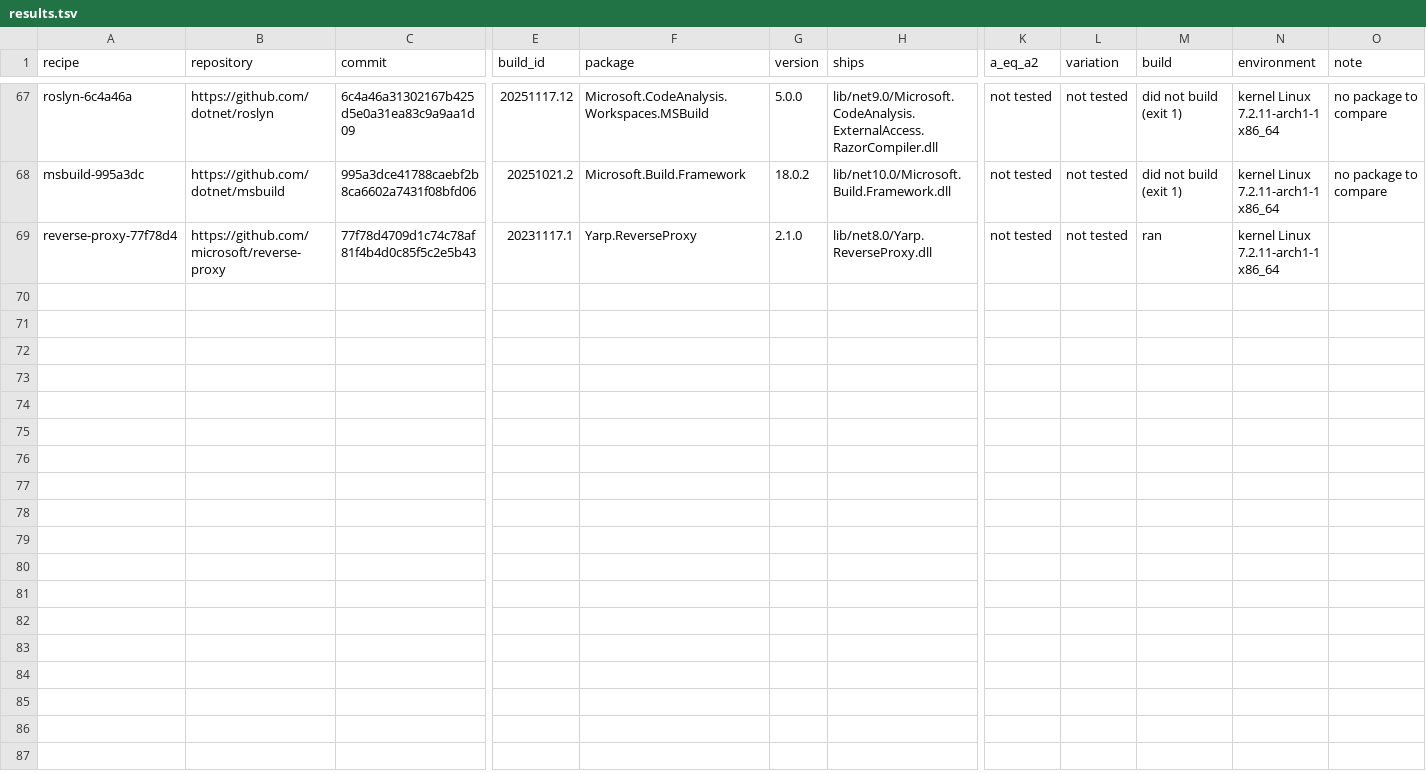
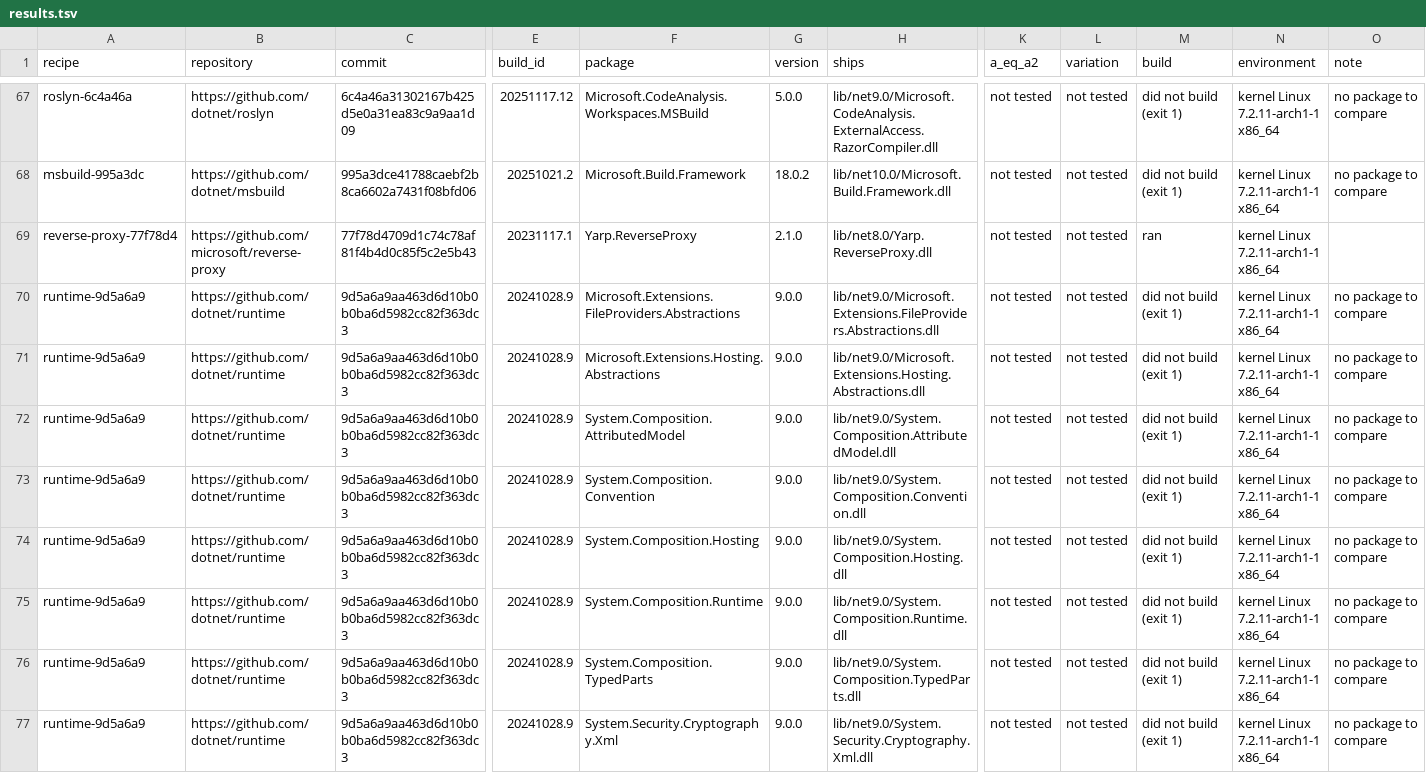
Before and after one commit to peterjuulm/Speciale2026, a TSV file: dependencies/data/2026-10-27-nupkg-repository-build/results.tsv, drawn as a sheet; only a part is shown, gaps mark what is left out; rows hold the shown columns only; the diff names each change by its address in the sheet, - before the commit and + after, or states it on an @@ line.

Commit message:
Repository build runtime-9d5a6a9: 0 of 8 compared

```diff
--- a/dependencies/data/2026-10-27-nupkg-repository-build/results.tsv
+++ b/dependencies/data/2026-10-27-nupkg-repository-build/results.tsv
+row 70: runtime-9d5a6a9 | https://github.com/dotnet/runtime | 9d5a6a9aa463d6d10b0b0ba6d5982cc82f363dc3 | 20241028.9 | Microsoft.Extensions.FileProviders.Abstractions | 9.0.0 | lib/net9.0/Microsoft.Extensions.FileProviders.Abstractions.dll | not tested | not tested | did not build (exit 1) | kernel Linux 7.2.11-arch1-1 x86_64 | no package to compare
+row 71: runtime-9d5a6a9 | https://github.com/dotnet/runtime | 9d5a6a9aa463d6d10b0b0ba6d5982cc82f363dc3 | 20241028.9 | Microsoft.Extensions.Hosting.Abstractions | 9.0.0 | lib/net9.0/Microsoft.Extensions.Hosting.Abstractions.dll | not tested | not tested | did not build (exit 1) | kernel Linux 7.2.11-arch1-1 x86_64 | no package to compare
+row 72: runtime-9d5a6a9 | https://github.com/dotnet/runtime | 9d5a6a9aa463d6d10b0b0ba6d5982cc82f363dc3 | 20241028.9 | System.Composition.AttributedModel | 9.0.0 | lib/net9.0/System.Composition.AttributedModel.dll | not tested | not tested | did not build (exit 1) | kernel Linux 7.2.11-arch1-1 x86_64 | no package to compare
+row 73: runtime-9d5a6a9 | https://github.com/dotnet/runtime | 9d5a6a9aa463d6d10b0b0ba6d5982cc82f363dc3 | 20241028.9 | System.Composition.Convention | 9.0.0 | lib/net9.0/System.Composition.Convention.dll | not tested | not tested | did not build (exit 1) | kernel Linux 7.2.11-arch1-1 x86_64 | no package to compare
+row 74: runtime-9d5a6a9 | https://github.com/dotnet/runtime | 9d5a6a9aa463d6d10b0b0ba6d5982cc82f363dc3 | 20241028.9 | System.Composition.Hosting | 9.0.0 | lib/net9.0/System.Composition.Hosting.dll | not tested | not tested | did not build (exit 1) | kernel Linux 7.2.11-arch1-1 x86_64 | no package to compare
+row 75: runtime-9d5a6a9 | https://github.com/dotnet/runtime | 9d5a6a9aa463d6d10b0b0ba6d5982cc82f363dc3 | 20241028.9 | System.Composition.Runtime | 9.0.0 | lib/net9.0/System.Composition.Runtime.dll | not tested | not tested | did not build (exit 1) | kernel Linux 7.2.11-arch1-1 x86_64 | no package to compare
+row 76: runtime-9d5a6a9 | https://github.com/dotnet/runtime | 9d5a6a9aa463d6d10b0b0ba6d5982cc82f363dc3 | 20241028.9 | System.Composition.TypedParts | 9.0.0 | lib/net9.0/System.Composition.TypedParts.dll | not tested | not tested | did not build (exit 1) | kernel Linux 7.2.11-arch1-1 x86_64 | no package to compare
+row 77: runtime-9d5a6a9 | https://github.com/dotnet/runtime | 9d5a6a9aa463d6d10b0b0ba6d5982cc82f363dc3 | 20241028.9 | System.Security.Cryptography.Xml | 9.0.0 | lib/net9.0/System.Security.Cryptography.Xml.dll | not tested | not tested | did not build (exit 1) | kernel Linux 7.2.11-arch1-1 x86_64 | no package to compare
```
Also changed, not shown: 24 other files.
